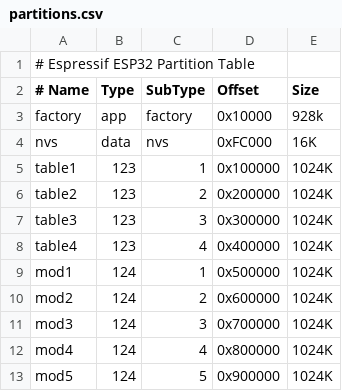
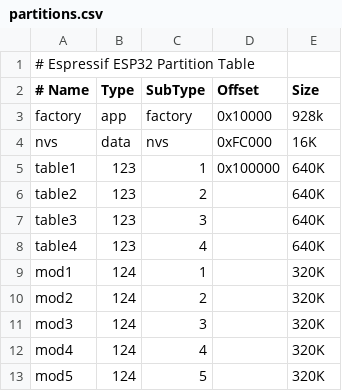
Before and after one commit to Spritetm/pbf-table, a CSV file: partitions.csv, drawn as a sheet.

```diff
--- a/partitions.csv
+++ b/partitions.csv
@@ -4,10 +4,10 @@ factory, app,  factory, 0x10000, 928k
 nvs,     data, nvs,     0xFC000, 16K
-table1,  123,    1,     0x100000, 1024K
-table2,  123,    2,     0x200000, 1024K
-table3,  123,    3,     0x300000, 1024K
-table4,  123,    4,     0x400000, 1024K
-mod1,    124,    1,     0x500000, 1024K
-mod2,    124,    2,     0x600000, 1024K
-mod3,    124,    3,     0x700000, 1024K
-mod4,    124,    4,     0x800000, 1024K
-mod5,    124,    5,     0x900000, 1024K
+table1,  123,    1,     0x100000, 640K
+table2,  123,    2,     , 640K
+table3,  123,    3,     , 640K
+table4,  123,    4,     , 640K
+mod1,    124,    1,     , 320K
+mod2,    124,    2,     , 320K
+mod3,    124,    3,     , 320K
+mod4,    124,    4,     , 320K
+mod5,    124,    5,     , 320K
```
Also changed, not shown: 4 other files.
